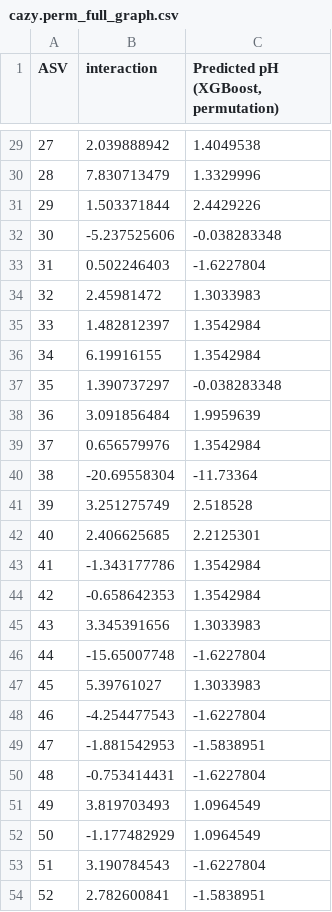
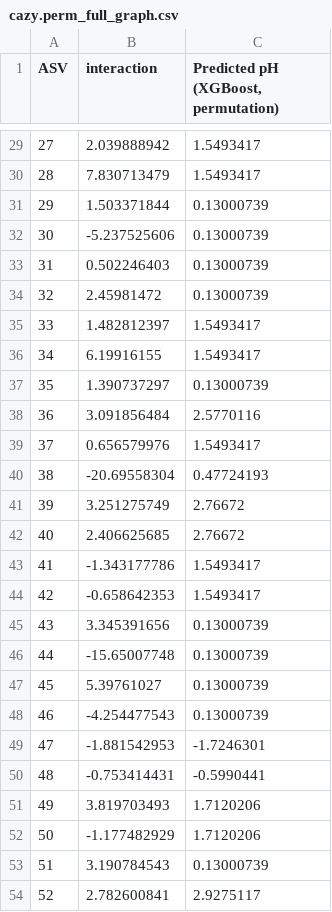
Before and after one commit to xug15/BCP, a CSV file: data/mloutput/cazy.perm_full_graph.csv, drawn as a sheet; only a part is shown, gaps mark what is left out; the diff covers the shown part only.

```diff
--- a/data/mloutput/cazy.perm_full_graph.csv
+++ b/data/mloutput/cazy.perm_full_graph.csv
@@ -29,26 +29,26 @@ ASV,interaction,"Predicted pH (XGBoost, permutation)"
-27,2.039888942,1.4049538
-28,7.830713479,1.3329996
-29,1.503371844,2.4429226
-30,-5.237525606,-0.038283348
-31,0.502246403,-1.6227804
-32,2.45981472,1.3033983
-33,1.482812397,1.3542984
-34,6.19916155,1.3542984
-35,1.390737297,-0.038283348
-36,3.091856484,1.9959639
-37,0.656579976,1.3542984
-38,-20.69558304,-11.73364
-39,3.251275749,2.518528
-40,2.406625685,2.2125301
-41,-1.343177786,1.3542984
-42,-0.658642353,1.3542984
-43,3.345391656,1.3033983
-44,-15.65007748,-1.6227804
-45,5.39761027,1.3033983
-46,-4.254477543,-1.6227804
-47,-1.881542953,-1.5838951
-48,-0.753414431,-1.6227804
-49,3.819703493,1.0964549
-50,-1.177482929,1.0964549
-51,3.190784543,-1.6227804
-52,2.782600841,-1.5838951
+27,2.039888942,1.5493417
+28,7.830713479,1.5493417
+29,1.503371844,0.13000739
+30,-5.237525606,0.13000739
+31,0.502246403,0.13000739
+32,2.45981472,0.13000739
+33,1.482812397,1.5493417
+34,6.19916155,1.5493417
+35,1.390737297,0.13000739
+36,3.091856484,2.5770116
+37,0.656579976,1.5493417
+38,-20.69558304,0.47724193
+39,3.251275749,2.76672
+40,2.406625685,2.76672
+41,-1.343177786,1.5493417
+42,-0.658642353,1.5493417
+43,3.345391656,0.13000739
+44,-15.65007748,0.13000739
+45,5.39761027,0.13000739
+46,-4.254477543,0.13000739
+47,-1.881542953,-1.7246301
+48,-0.753414431,-0.5990441
+49,3.819703493,1.7120206
+50,-1.177482929,1.7120206
+51,3.190784543,0.13000739
+52,2.782600841,2.9275117
```
Also changed, not shown: 27 edited cells elsewhere in this file, data/mloutput/cazy.gain_selection.csv, data/mloutput/cazy.perm_test_graph.csv, 15 other files.
